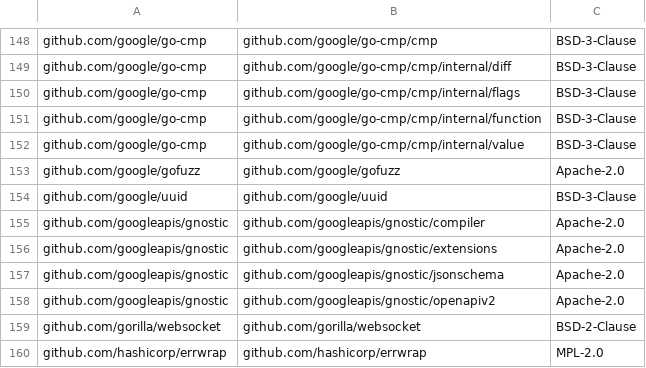
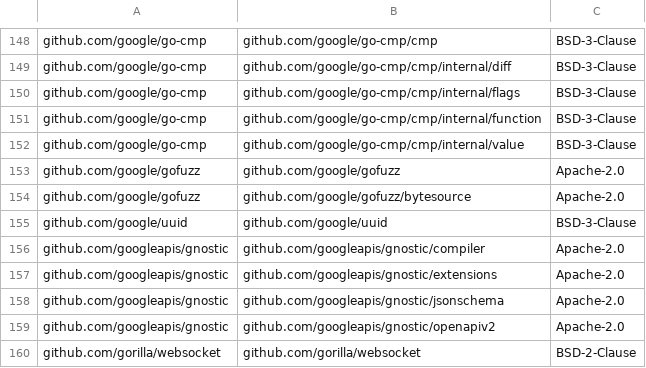
Before and after one commit to DataDog/chaos-controller, a CSV file: LICENSE-3rdparty.csv, drawn as a sheet; only a part is shown, gaps mark what is left out; the shorter side is filled out with more unchanged rows.

```diff
--- a/LICENSE-3rdparty.csv
+++ b/LICENSE-3rdparty.csv
@@ -153,2 +153,3 @@ github.com/google/go-cmp,github.com/google/go-cmp/cmp/internal/value,BSD-3-Claus
 github.com/google/gofuzz,github.com/google/gofuzz,Apache-2.0
+github.com/google/gofuzz,github.com/google/gofuzz/bytesource,Apache-2.0
 github.com/google/uuid,github.com/google/uuid,BSD-3-Clause
```
Also changed, not shown: 15 other files.
